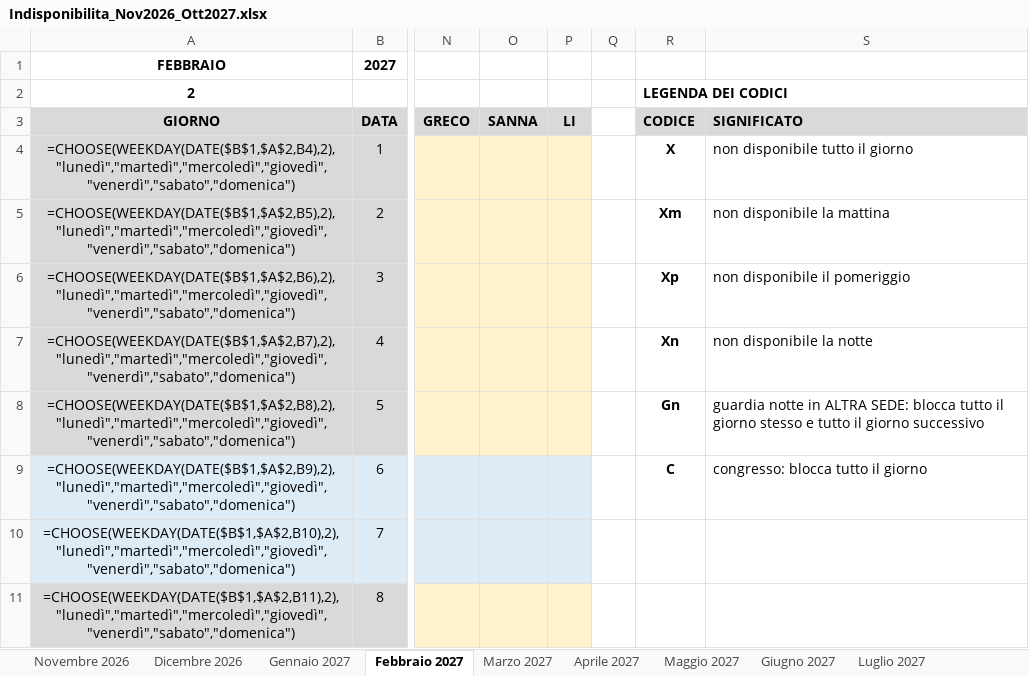
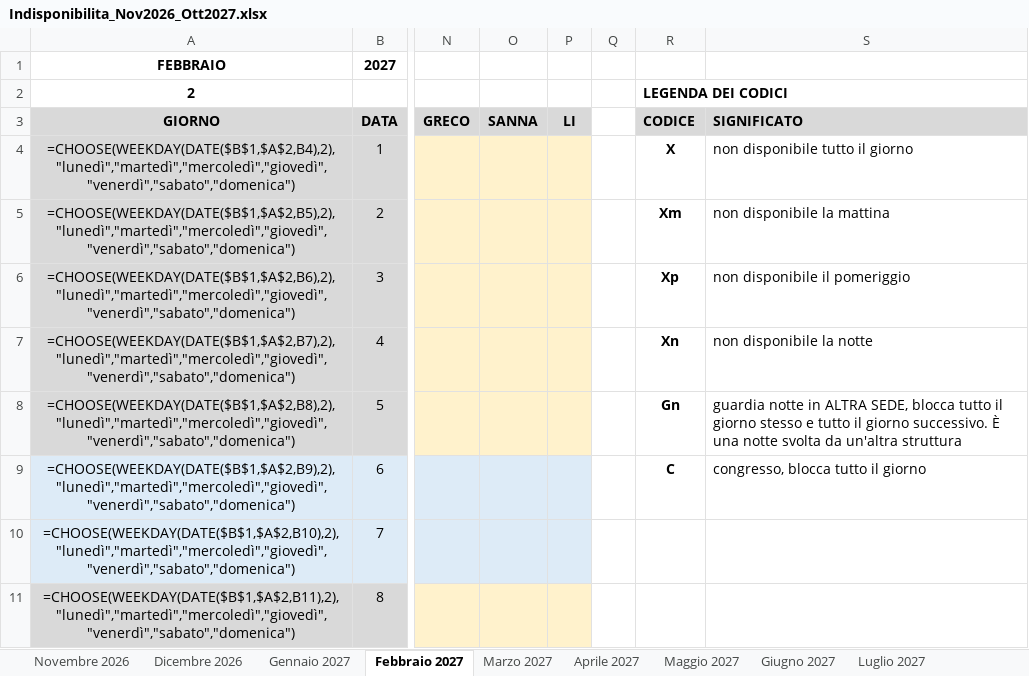
Before and after one commit to giacomo-ingallina/turni-ai, an Excel workbook: esempi/Indisponibilita_Nov2026_Ott2027.xlsx, sheet Febbraio 2027, drawn as a sheet; only a part is shown, gaps mark what is left out; values as stored, in another font and other column widths than the file's, no borders; formulas without a stored value are shown as written; the diff names each change by its address in the sheet, - before the commit and + after, or states it on an @@ line.

```diff
--- a/esempi/Indisponibilita_Nov2026_Ott2027.xlsx (sheet Febbraio 2027)
+++ b/esempi/Indisponibilita_Nov2026_Ott2027.xlsx (sheet Febbraio 2027)
-S8: …in ALTRA SEDE: blocca tutto il giorno stesso e tutto il giorno successivo
+S8: …in ALTRA SEDE, blocca tutto il giorno stesso e tutto il giorno successivo. È una notte svolta da un'altra struttura
-S9: congresso: blocca tutto il giorno
+S9: congresso, blocca tutto il giorno
```
Also changed, not shown: sheet Novembre 2026, sheet Aprile 2027, sheet Giugno 2027, sheet Settembre 2027, sheet Maggio 2027, sheet Gennaio 2027, 5 more sheets, esempi/Turni_Novembre_2026.xlsx, esempi/Turni_Novembre_2026_ASSEGNATO.xlsx, 7 other files.
